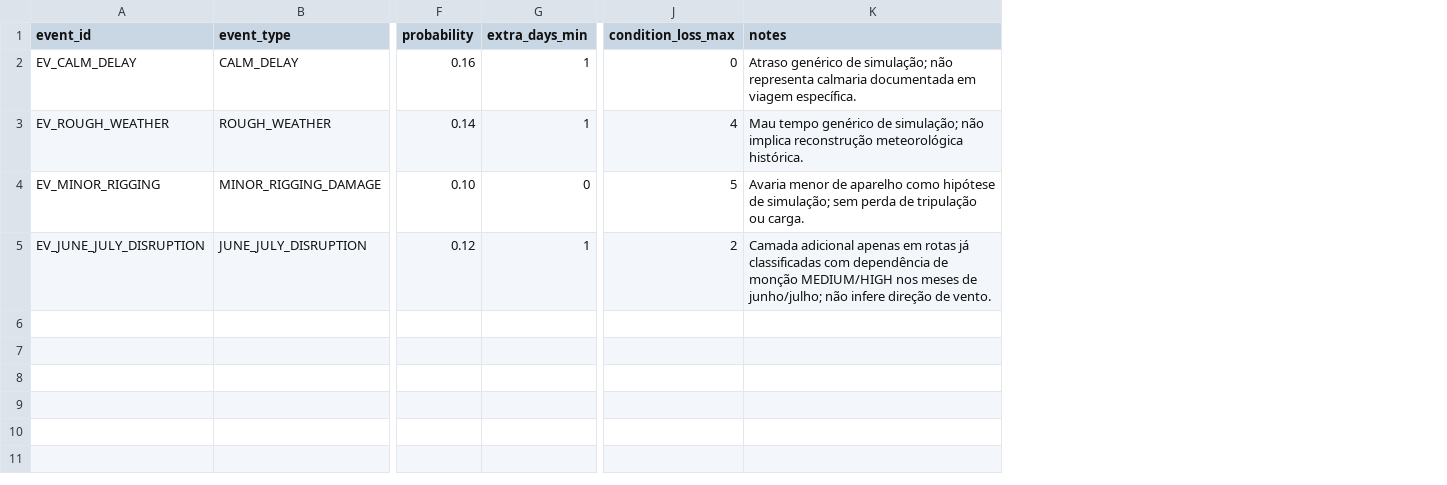
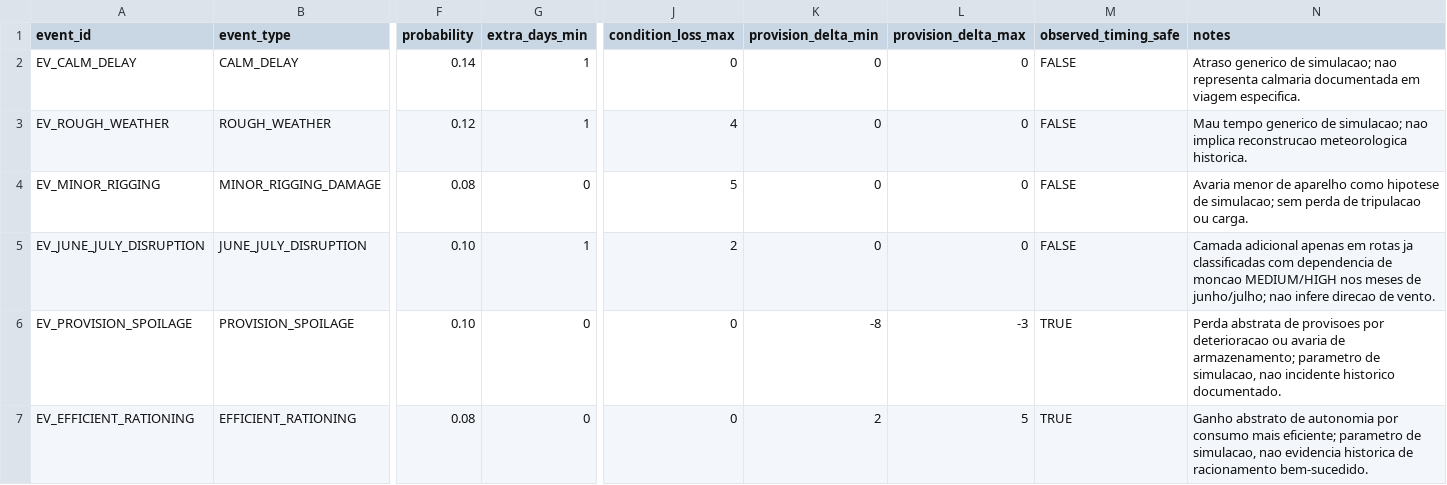
Before and after one commit to hilaliskandar/quintoimperio, a CSV file: simulation/voyage_event_rules.csv, drawn as a sheet; only a part is shown, gaps mark what is left out; addresses are those after the commit; rows hold the shown columns only; the diff names each change by its address in the sheet, - before the commit and + after, or states it on an @@ line.

Commit message:
Introduzir contingência estocástica positiva e negativa na viagem (#73)
Adiciona eventos positivos e negativos reproduzíveis, preserva o timing histórico observado e distingue supressão total de eventos da supressão apenas de eventos que alteram a cronologia.

Closes #72

```diff
--- a/simulation/voyage_event_rules.csv
+++ b/simulation/voyage_event_rules.csv
+column K (provision_delta_min), rows 2-5: all 0
+column L (provision_delta_max), rows 2-5: all 0
+column M (observed_timing_safe), rows 2-5: all FALSE
-F2 (probability): 0.16
+F2 (probability): 0.14
-N2 (notes): Atraso genérico de simulação; não representa calmaria documentada em viagem específica.
+N2 (notes): Atraso generico de simulacao; nao representa calmaria documentada em viagem especifica.
-F3 (probability): 0.14
+F3 (probability): 0.12
-N3 (notes): Mau tempo genérico de simulação; não implica reconstrução meteorológica histórica.
+N3 (notes): Mau tempo generico de simulacao; nao implica reconstrucao meteorologica historica.
-F4 (probability): 0.10
+F4 (probability): 0.08
-N4 (notes): …aparelho como hipótese de simulação; sem perda de tripulação ou carga.
+N4 (notes): …aparelho como hipotese de simulacao; sem perda de tripulacao ou carga.
-F5 (probability): 0.12
+F5 (probability): 0.10
-N5 (notes): …em rotas já classificadas com dependência de monção MEDIUM/HIGH nos meses de junho/julho; não infere direção de vento.
+N5 (notes): …em rotas ja classificadas com dependencia de moncao MEDIUM/HIGH nos meses de junho/julho; nao infere direcao de vento.
+row 6: EV_PROVISION_SPOILAGE | PROVISION_SPOILAGE | 0.10 | 0 | 0 | -8 | -3 | TRUE | Perda abstrata de provisoes por deterioracao ou avaria de armazenamento; parametro de simulacao, nao incidente historico documentado.
+row 7: EV_EFFICIENT_RATIONING | EFFICIENT_RATIONING | 0.08 | 0 | 0 | 2 | 5 | TRUE | Ganho abstrato de autonomia por consumo mais eficiente; parametro de simulacao, nao evidencia historica de racionamento bem-sucedido.
```
Also changed, not shown: 6 other files.
